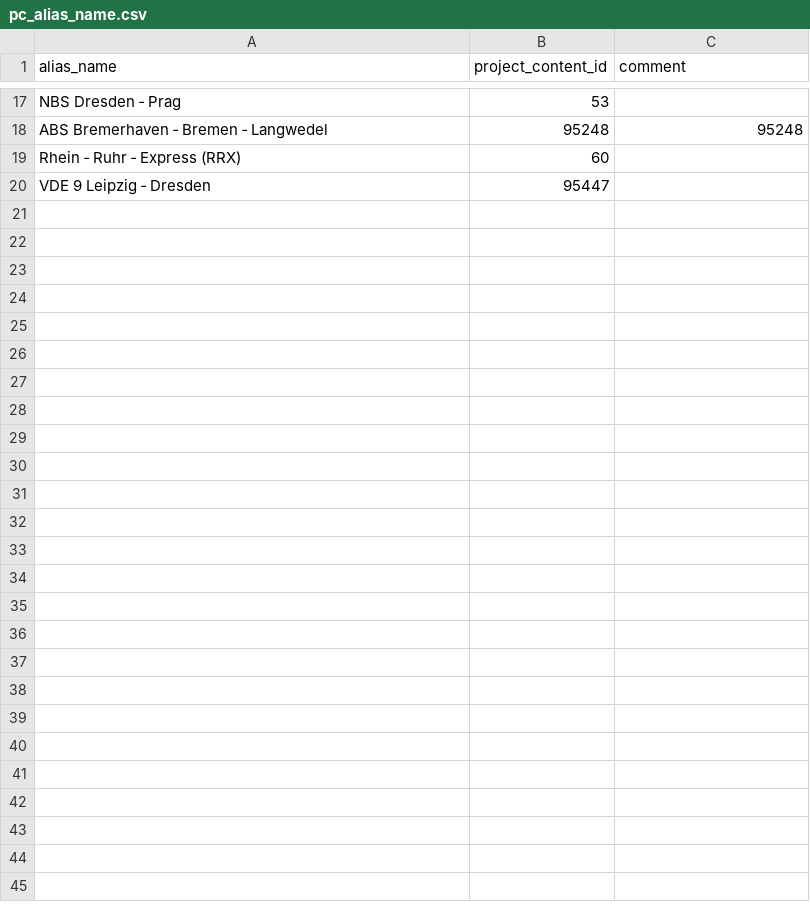
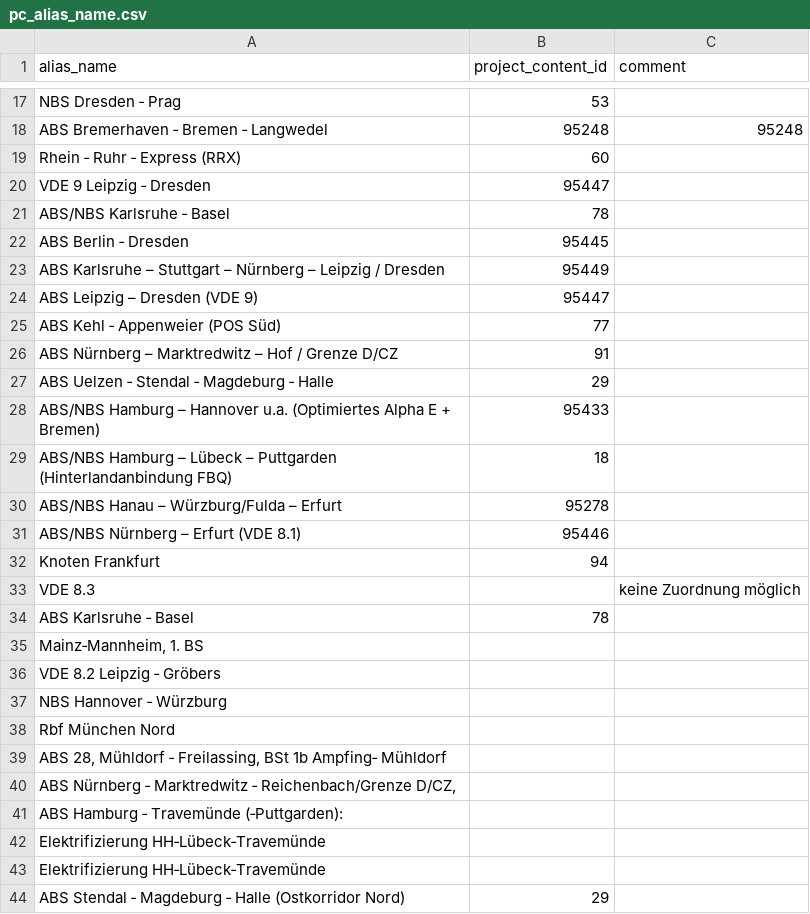
Before and after one commit to JonasPrade/pros, a CSV file: example_data/import/projectcontent_alias_names/pc_alias_name.csv, drawn as a sheet; only a part is shown, gaps mark what is left out; the diff names each change by its address in the sheet, - before the commit and + after, or states it on an @@ line.

Commit message:
import hh-table 2 (sammelfinve)

```diff
--- a/example_data/import/projectcontent_alias_names/pc_alias_name.csv
+++ b/example_data/import/projectcontent_alias_names/pc_alias_name.csv
+row 21: ABS/NBS Karlsruhe ‐ Basel | 78
+row 22: ABS Berlin ‐ Dresden | 95445
+row 23: ABS Karlsruhe – Stuttgart – Nürnberg – Leipzig / Dresden | 95449
+row 24: ABS Leipzig – Dresden (VDE 9) | 95447
+row 25: ABS Kehl ‐ Appenweier (POS Süd) | 77
+row 26: ABS Nürnberg – Marktredwitz – Hof / Grenze D/CZ | 91
+row 27: ABS Uelzen ‐ Stendal ‐ Magdeburg ‐ Halle | 29
+row 28: ABS/NBS Hamburg – Hannover u.a. (Optimiertes Alpha E + Bremen) | 95433
+row 29: ABS/NBS Hamburg – Lübeck – Puttgarden (Hinterlandanbindung FBQ) | 18
+row 30: ABS/NBS Hanau – Würzburg/Fulda – Erfurt | 95278
+row 31: ABS/NBS Nürnberg – Erfurt (VDE 8.1) | 95446
+row 32: Knoten Frankfurt | 94
+row 33: VDE 8.3 |  | keine Zuordnung möglich
+row 34: ABS Karlsruhe ‐ Basel | 78
+row 35: Mainz‐Mannheim, 1. BS
+row 36: VDE 8.2 Leipzig ‐ Gröbers
+row 37: NBS Hannover ‐ Würzburg
+row 38: Rbf München Nord
+row 39: ABS 28, Mühldorf ‐ Freilassing, BSt 1b Ampfing‐ Mühldorf
+row 40: ABS Nürnberg ‐ Marktredwitz ‐ Reichenbach/Grenze D/CZ,
+row 41: ABS Hamburg ‐ Travemünde (‐Puttgarden):
+row 42: Elektrifizierung HH‐Lübeck‐Travemünde
+row 43: Elektrifizierung HH‐Lübeck‐Travemünde
+row 44: ABS Stendal ‐ Magdeburg ‐ Halle (Ostkorridor Nord) | 29
```
Also changed, not shown: 2 other files.
